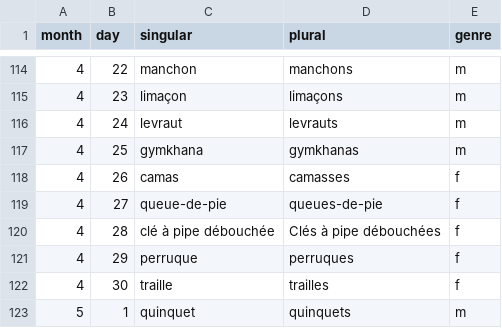
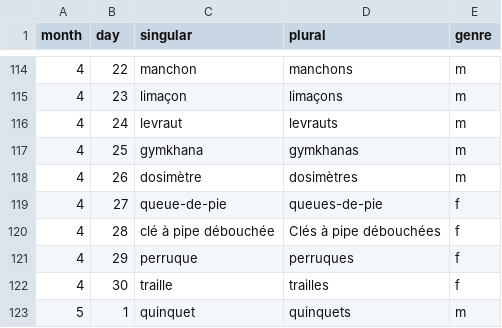
Before and after one commit to tobozo/SaintObjetBot, a CSV file: data/saint-objet-bot-2023-11-09.csv, drawn as a sheet; only a part is shown, gaps mark what is left out; removed rows and columns are numbered as before the commit, all else as after; the diff names each change by its address in the sheet, - before the commit and + after, or states it on an @@ line.

Commit message:
tchernolyl 🕯️🎂

```diff
--- a/data/saint-objet-bot-2023-11-09.csv
+++ b/data/saint-objet-bot-2023-11-09.csv
-row 118: 4 | 26 | camas | camasses | f
+row 118: 4 | 26 | dosimètre | dosimètres | m
```
